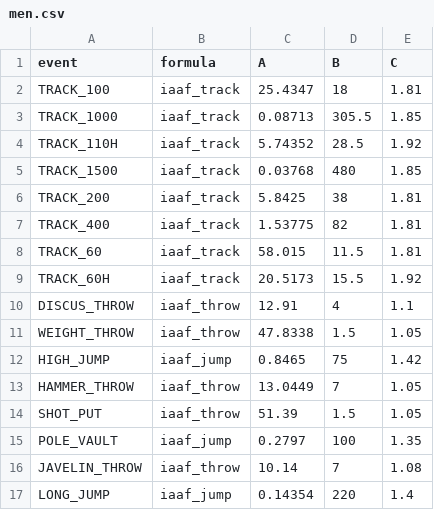
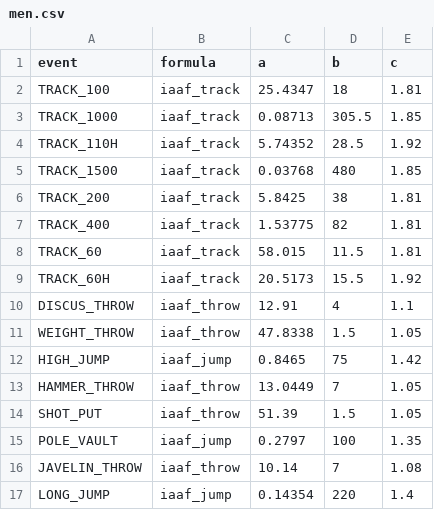
Before and after one commit to MaximMoinat/AthPoints, a CSV file: resources/iaaf-combined/men.csv, drawn as a sheet.

Commit message:
formula objects now pre-build with constants and fix for negative points

```diff
--- a/resources/iaaf-combined/men.csv
+++ b/resources/iaaf-combined/men.csv
@@ -1,2 +1,2 @@
-event,formula,A,B,C
+event,formula,a,b,c
 TRACK_100,iaaf_track,25.4347,18,1.81
```
Also changed, not shown: resources/iaaf-combined/women.csv, 5 other files.
